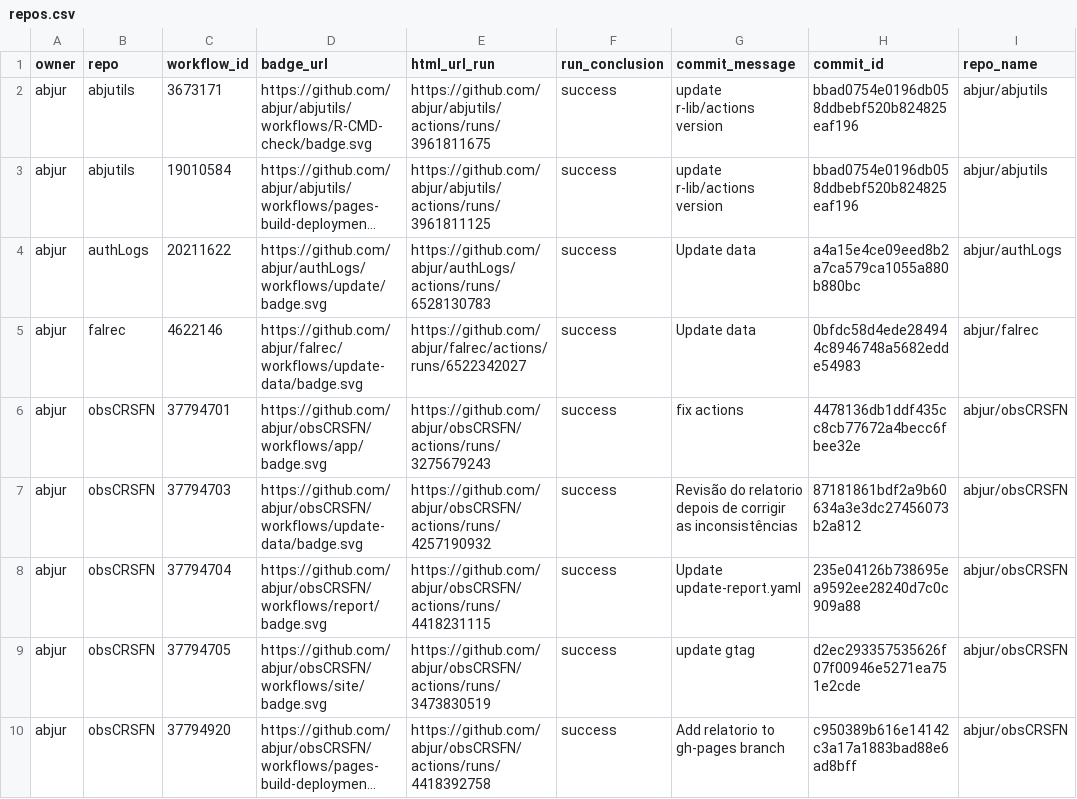
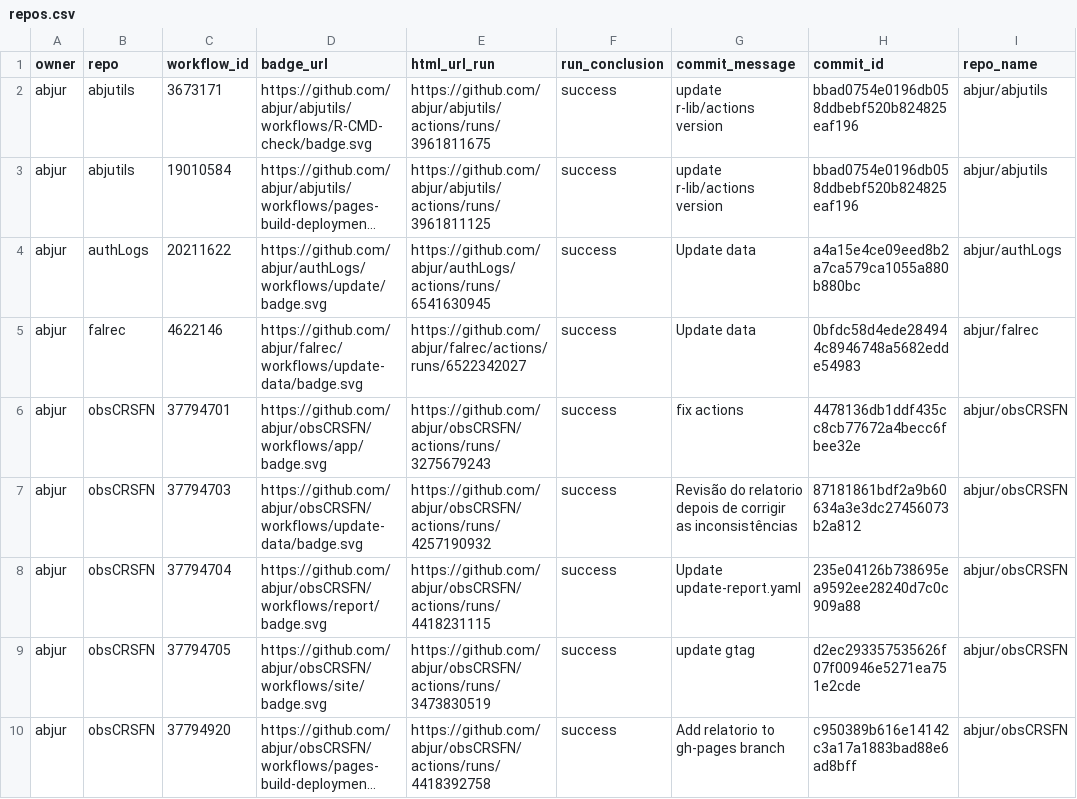
Before and after one commit to abjur/abjStatus, a CSV file: repos.csv, drawn as a sheet; only a part is shown; long unchanged cells end in …; the diff names each change by its address in the sheet, - before the commit and + after, or states it on an @@ line.

```diff
--- a/repos.csv
+++ b/repos.csv
-E4 (html_url_run): https://github.com/abjur/authLogs/actions/runs/6528130783
+E4 (html_url_run): https://github.com/abjur/authLogs/actions/runs/6541630945
```
Also changed, not shown: 1 other file.
